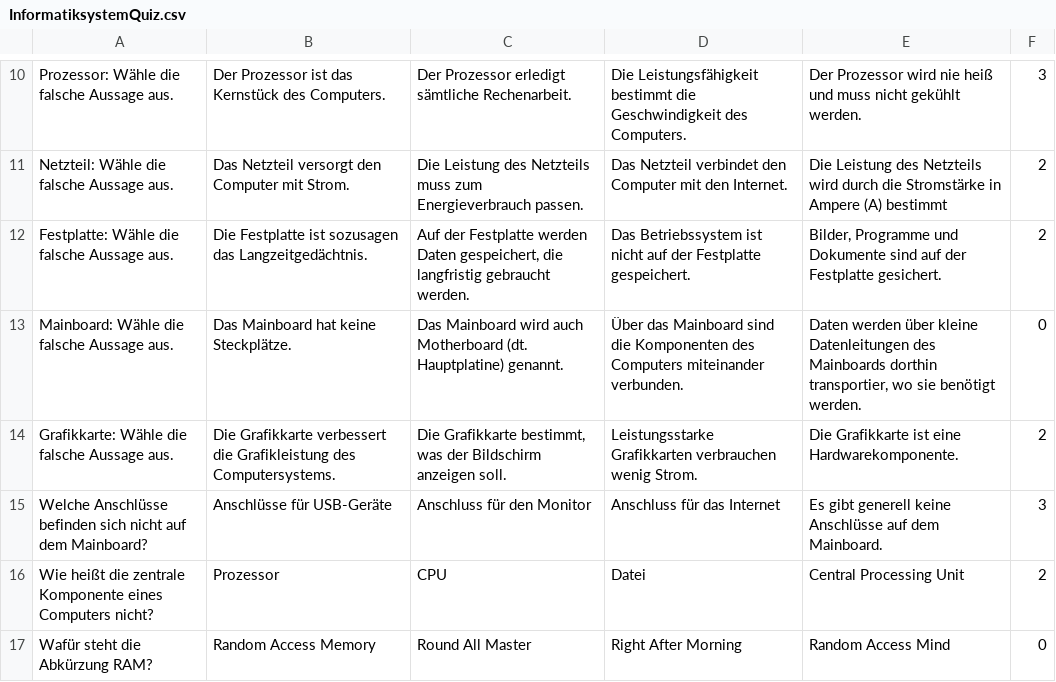
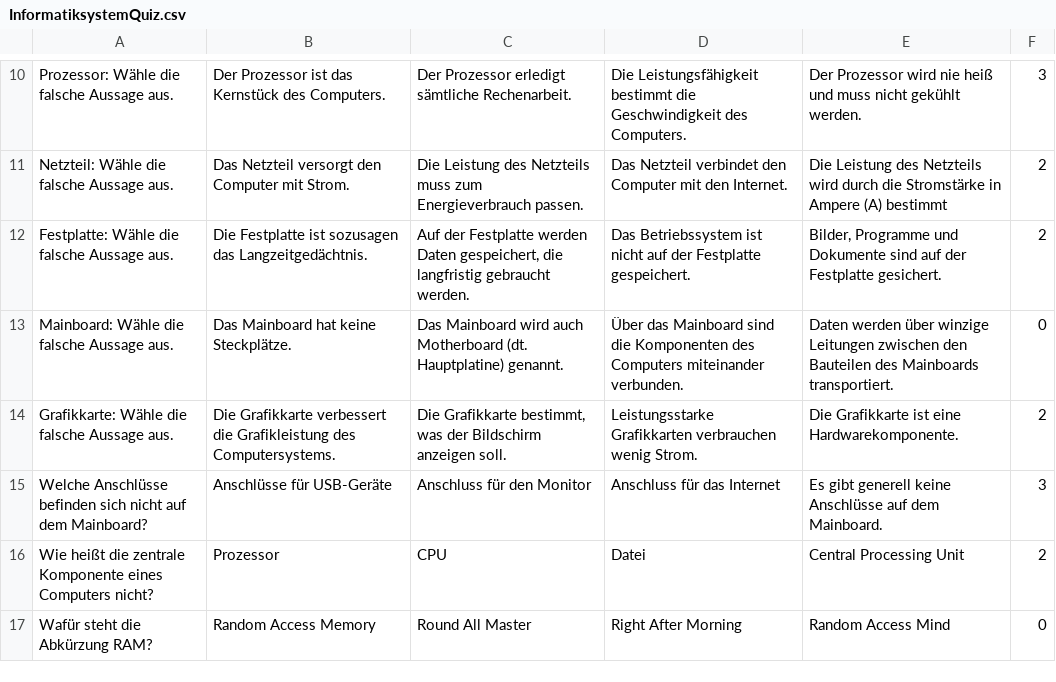
Before and after one commit to Fussbroich/lwb-SWP, a CSV file: MiniBillard/assets/quizfragen/InformatiksystemQuiz.csv, drawn as a sheet; only a part is shown, gaps mark what is left out.

Commit message:
fixed wording - text too long

```diff
--- a/MiniBillard/assets/quizfragen/InformatiksystemQuiz.csv
+++ b/MiniBillard/assets/quizfragen/InformatiksystemQuiz.csv
@@ -12,3 +12,3 @@ Netzteil: Wähle die falsche Aussage aus.;Das Netzteil versorgt den Computer mit
 Festplatte: Wähle die falsche Aussage aus.;Die Festplatte ist sozusagen das Langzeitgedächtnis.;Auf der Festplatte werden Daten gespeichert, die langfristig gebraucht werden.;Das Betriebssystem ist nicht auf der Festplatte gespeichert.;Bilder, Programme und Dokumente sind auf der Festplatte gesichert.;2
-Mainboard: Wähle die falsche Aussage aus.;Das Mainboard hat keine Steckplätze.;Das Mainboard wird auch Motherboard (dt. Hauptplatine) genannt.;Über das Mainboard sind die Komponenten des Computers miteinander verbunden.;Daten werden über kleine Datenleitungen des Mainboards dorthin transportier, wo sie benötigt werden.;0
+Mainboard: Wähle die falsche Aussage aus.;Das Mainboard hat keine Steckplätze.;Das Mainboard wird auch Motherboard (dt. Hauptplatine) genannt.;Über das Mainboard sind die Komponenten des Computers miteinander verbunden.;Daten werden über winzige Leitungen zwischen den Bauteilen des Mainboards transportiert.;0
 Grafikkarte: Wähle die falsche Aussage aus.;Die Grafikkarte verbessert die Grafikleistung des Computersystems.;Die Grafikkarte bestimmt, was der Bildschirm anzeigen soll.;Leistungsstarke Grafikkarten verbrauchen wenig Strom.;Die Grafikkarte ist eine Hardwarekomponente.;2
```
